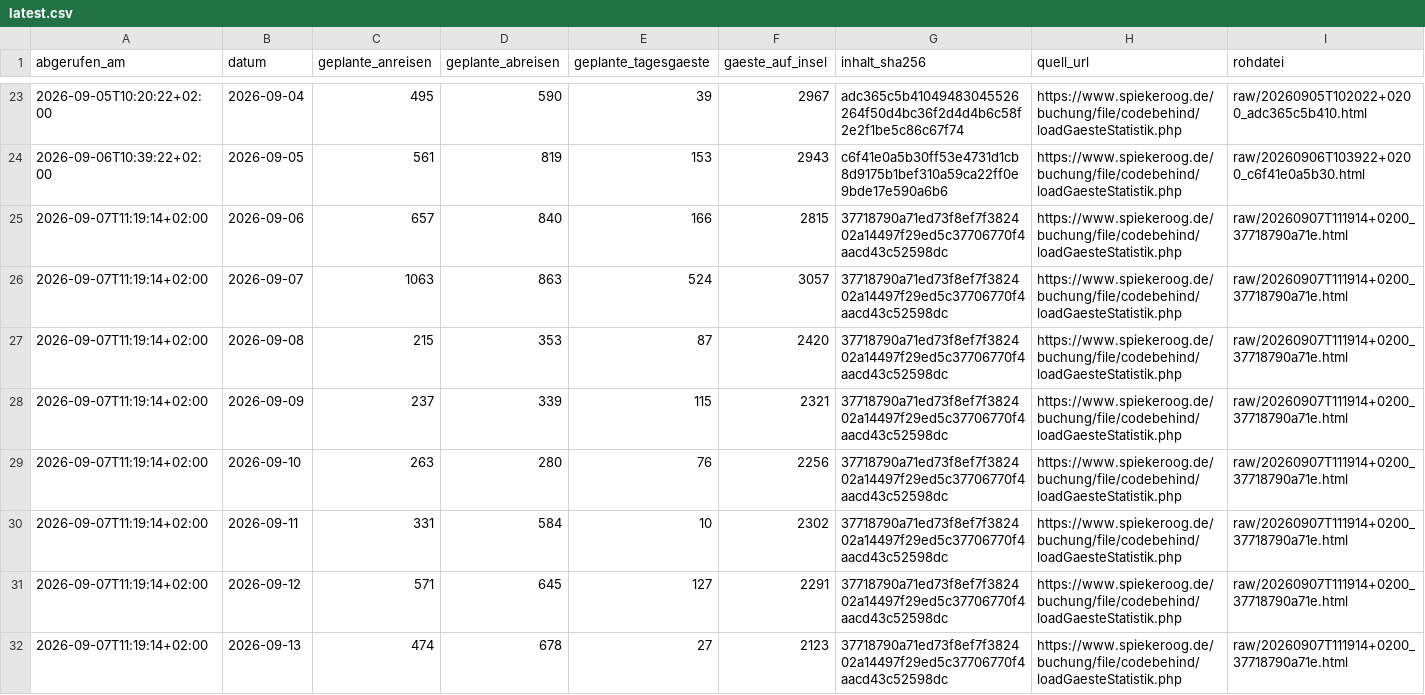
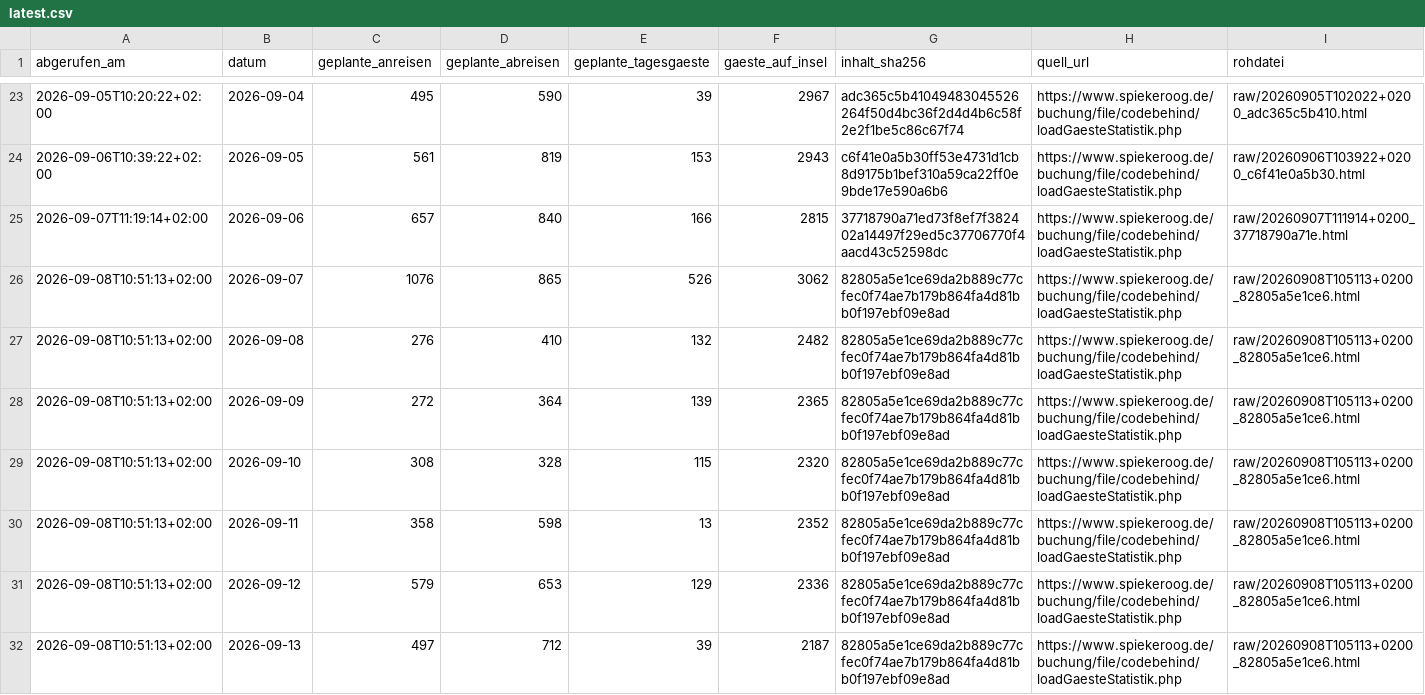
Before and after one commit to lleisner/spiekeroog-gaeste-archiv, a CSV file: archive/latest.csv, drawn as a sheet; only a part is shown, gaps mark what is left out; the diff covers the shown part only.

```diff
--- a/archive/latest.csv
+++ b/archive/latest.csv
@@ -25,8 +25,8 @@ abgerufen_am,datum,geplante_anreisen,geplante_abreisen,geplante_tagesgaeste,gaes
 2026-09-07T11:19:14+02:00,2026-09-06,657,840,166,2815,37718790a71ed73f8ef7f382402a14497f29ed5c37706770f4aacd43c52598dc,https://www.spiekeroog.de/buchung/file/codebehind/loadGaesteStatistik.php,raw/20260907T111914+0200_37718790a71e.html
-2026-09-07T11:19:14+02:00,2026-09-07,1063,863,524,3057,37718790a71ed73f8ef7f382402a14497f29ed5c37706770f4aacd43c52598dc,https://www.spiekeroog.de/buchung/file/codebehind/loadGaesteStatistik.php,raw/20260907T111914+0200_37718790a71e.html
-2026-09-07T11:19:14+02:00,2026-09-08,215,353,87,2420,37718790a71ed73f8ef7f382402a14497f29ed5c37706770f4aacd43c52598dc,https://www.spiekeroog.de/buchung/file/codebehind/loadGaesteStatistik.php,raw/20260907T111914+0200_37718790a71e.html
-2026-09-07T11:19:14+02:00,2026-09-09,237,339,115,2321,37718790a71ed73f8ef7f382402a14497f29ed5c37706770f4aacd43c52598dc,https://www.spiekeroog.de/buchung/file/codebehind/loadGaesteStatistik.php,raw/20260907T111914+0200_37718790a71e.html
-2026-09-07T11:19:14+02:00,2026-09-10,263,280,76,2256,37718790a71ed73f8ef7f382402a14497f29ed5c37706770f4aacd43c52598dc,https://www.spiekeroog.de/buchung/file/codebehind/loadGaesteStatistik.php,raw/20260907T111914+0200_37718790a71e.html
-2026-09-07T11:19:14+02:00,2026-09-11,331,584,10,2302,37718790a71ed73f8ef7f382402a14497f29ed5c37706770f4aacd43c52598dc,https://www.spiekeroog.de/buchung/file/codebehind/loadGaesteStatistik.php,raw/20260907T111914+0200_37718790a71e.html
-2026-09-07T11:19:14+02:00,2026-09-12,571,645,127,2291,37718790a71ed73f8ef7f382402a14497f29ed5c37706770f4aacd43c52598dc,https://www.spiekeroog.de/buchung/file/codebehind/loadGaesteStatistik.php,raw/20260907T111914+0200_37718790a71e.html
-2026-09-07T11:19:14+02:00,2026-09-13,474,678,27,2123,37718790a71ed73f8ef7f382402a14497f29ed5c37706770f4aacd43c52598dc,https://www.spiekeroog.de/buchung/file/codebehind/loadGaesteStatistik.php,raw/20260907T111914+0200_37718790a71e.html
+2026-09-08T10:51:13+02:00,2026-09-07,1076,865,526,3062,82805a5e1ce69da2b889c77cfec0f74ae7b179b864fa4d81bb0f197ebf09e8ad,https://www.spiekeroog.de/buchung/file/codebehind/loadGaesteStatistik.php,raw/20260908T105113+0200_82805a5e1ce6.html
+2026-09-08T10:51:13+02:00,2026-09-08,276,410,132,2482,82805a5e1ce69da2b889c77cfec0f74ae7b179b864fa4d81bb0f197ebf09e8ad,https://www.spiekeroog.de/buchung/file/codebehind/loadGaesteStatistik.php,raw/20260908T105113+0200_82805a5e1ce6.html
+2026-09-08T10:51:13+02:00,2026-09-09,272,364,139,2365,82805a5e1ce69da2b889c77cfec0f74ae7b179b864fa4d81bb0f197ebf09e8ad,https://www.spiekeroog.de/buchung/file/codebehind/loadGaesteStatistik.php,raw/20260908T105113+0200_82805a5e1ce6.html
+2026-09-08T10:51:13+02:00,2026-09-10,308,328,115,2320,82805a5e1ce69da2b889c77cfec0f74ae7b179b864fa4d81bb0f197ebf09e8ad,https://www.spiekeroog.de/buchung/file/codebehind/loadGaesteStatistik.php,raw/20260908T105113+0200_82805a5e1ce6.html
+2026-09-08T10:51:13+02:00,2026-09-11,358,598,13,2352,82805a5e1ce69da2b889c77cfec0f74ae7b179b864fa4d81bb0f197ebf09e8ad,https://www.spiekeroog.de/buchung/file/codebehind/loadGaesteStatistik.php,raw/20260908T105113+0200_82805a5e1ce6.html
+2026-09-08T10:51:13+02:00,2026-09-12,579,653,129,2336,82805a5e1ce69da2b889c77cfec0f74ae7b179b864fa4d81bb0f197ebf09e8ad,https://www.spiekeroog.de/buchung/file/codebehind/loadGaesteStatistik.php,raw/20260908T105113+0200_82805a5e1ce6.html
+2026-09-08T10:51:13+02:00,2026-09-13,497,712,39,2187,82805a5e1ce69da2b889c77cfec0f74ae7b179b864fa4d81bb0f197ebf09e8ad,https://www.spiekeroog.de/buchung/file/codebehind/loadGaesteStatistik.php,raw/20260908T105113+0200_82805a5e1ce6.html
```
Also changed, not shown: 1 added row and 7 edited cells elsewhere in this file, archive/gaestestatistik.csv, archive/snapshots.csv, 1 other file.
